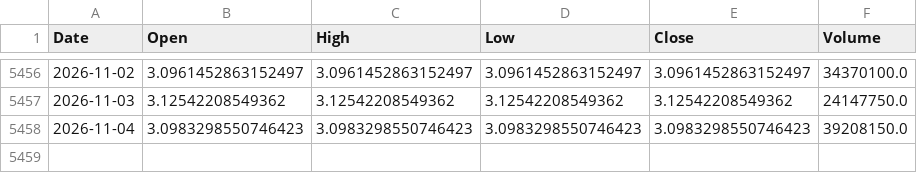
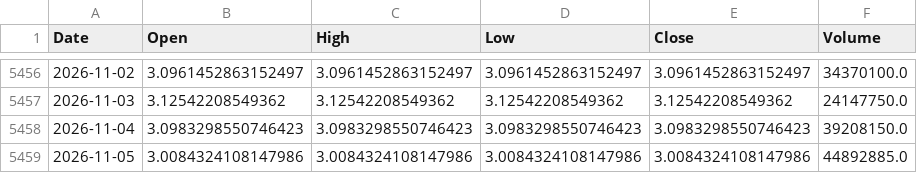
Before and after one commit to jayrpipaliya/projectrotato, a CSV file: processed_data/qqq_rsp.csv, drawn as a sheet; only a part is shown, gaps mark what is left out; the diff names each change by its address in the sheet, - before the commit and + after, or states it on an @@ line.

```diff
--- a/processed_data/qqq_rsp.csv
+++ b/processed_data/qqq_rsp.csv
+row 5459: 2026-11-05 | 3.0084324108147986 | 3.0084324108147986 | 3.0084324108147986 | 3.0084324108147986 | 44892885.0
```
Also changed, not shown: processed_data/iwm_qqq.csv, processed_data/spy_rsp.csv, 30 other files.
